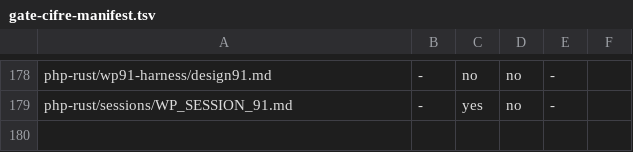
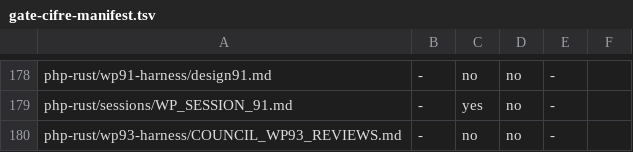
Before and after one commit to francescotinti/php-rust, a TSV file: php-rust/wp81-harness/gate-cifre-manifest.tsv, drawn as a sheet; only a part is shown, gaps mark what is left out.

```diff
--- a/php-rust/wp81-harness/gate-cifre-manifest.tsv
+++ b/php-rust/wp81-harness/gate-cifre-manifest.tsv
@@ -179 +179,2 @@ php-rust/wp91-harness/design91.md	-	no	no	-
 php-rust/sessions/WP_SESSION_91.md	-	yes	no	-
+php-rust/wp93-harness/COUNCIL_WP93_REVIEWS.md	-	no	no	-
```
Also changed, not shown: 14 other files.
